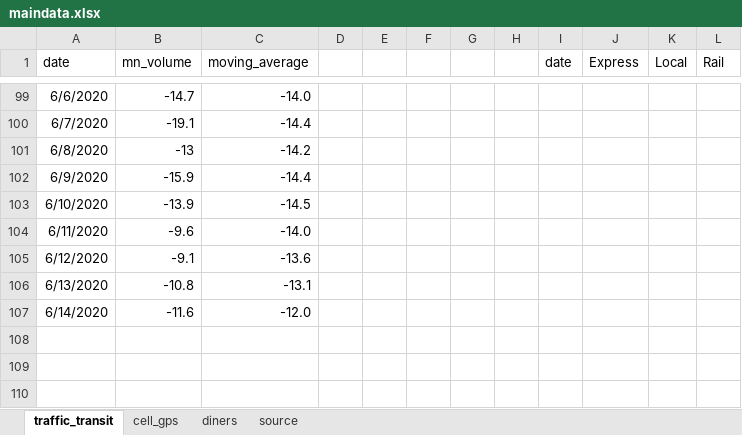
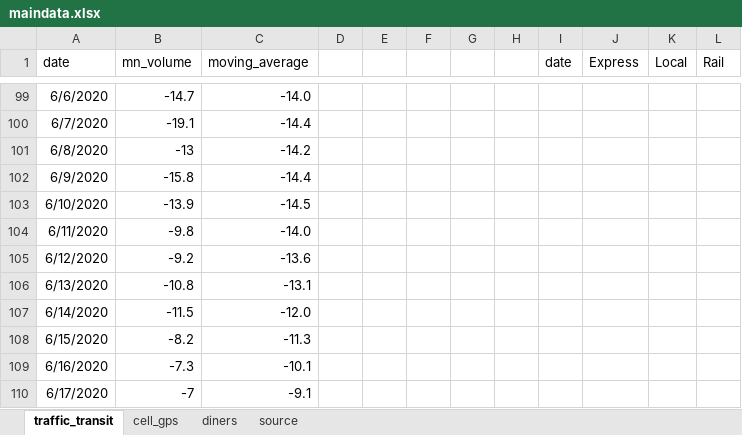
Before and after one commit to striblab/20200622-cvnormal, an Excel workbook: sources/data/maindata.xlsx, sheet traffic_transit, drawn as a sheet; only a part is shown, gaps mark what is left out; values as stored, in another font and other column widths than the file's, no borders; the diff names each change by its address in the sheet, - before the commit and + after, or states it on an @@ line.

```diff
--- a/sources/data/maindata.xlsx (sheet traffic_transit)
+++ b/sources/data/maindata.xlsx (sheet traffic_transit)
-B102 (mn_volume): -15.9
+B102 (mn_volume): -15.8
-B104 (mn_volume): -9.6
+B104 (mn_volume): -9.8
-B105 (mn_volume): -9.1
+B105 (mn_volume): -9.2
-B107 (mn_volume): -11.6
+B107 (mn_volume): -11.5
+row 108: 6/15/2020 | -8.2 | -11.3
+row 109: 6/16/2020 | -7.3 | -10.1
+row 110: 6/17/2020 | -7 | -9.1
```
Also changed, not shown: sheet cell_gps, 9 other files.
